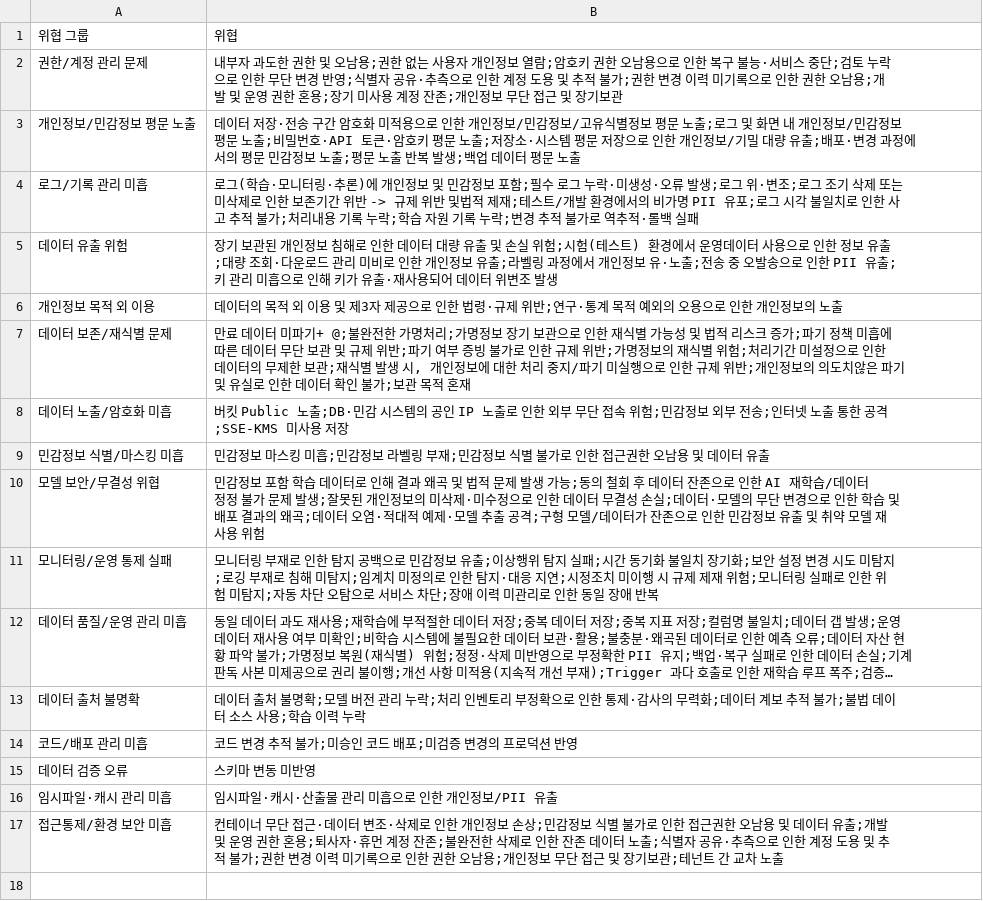
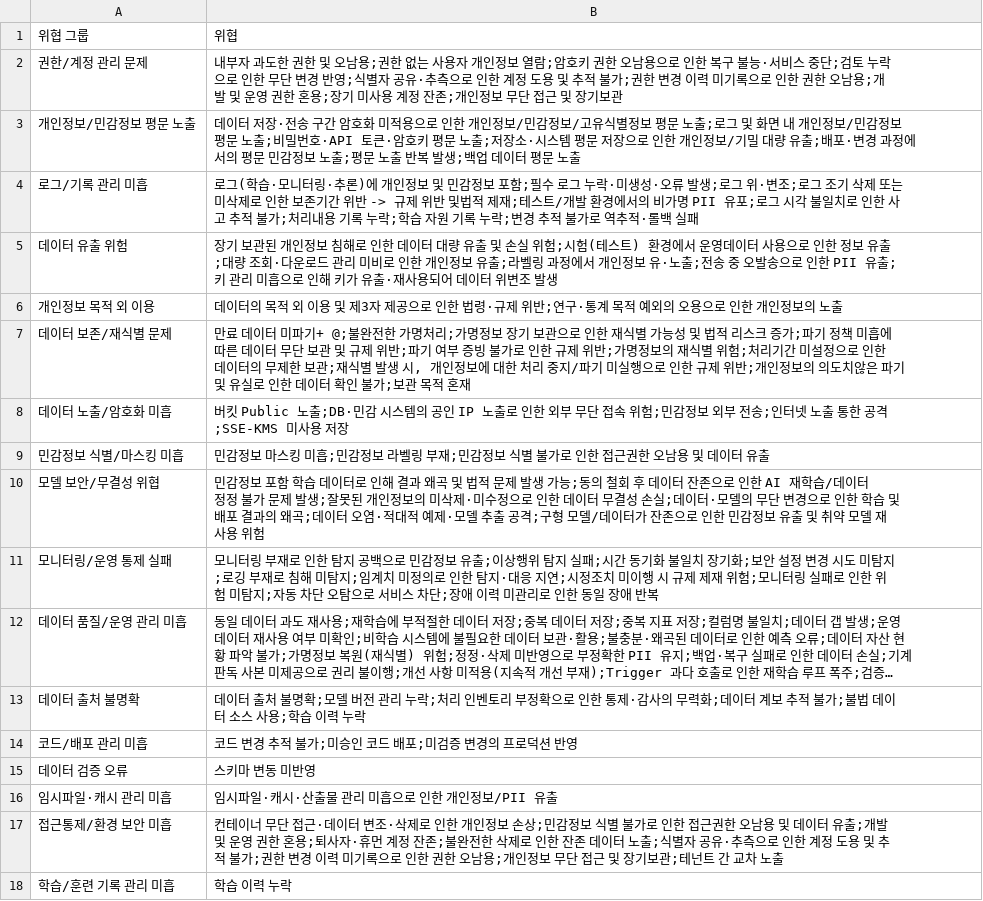
Before and after one commit to BOB-DSPM/DSPM_Compliance-show, a CSV file: threat_groups.csv, drawn as a sheet; long unchanged cells end in ….

Commit message:
feat:hah

```diff
--- a/threat_groups.csv
+++ b/threat_groups.csv
@@ -17 +17,2 @@
 접근통제/환경 보안 미흡,"컨테이너 무단 접근·데이터 변조·삭제로 인한 개인정보 손상;민감정보 식별 불가로 인한 접근권한 오남용 및 데이터 유출;개발 및 운영 권한 혼용;퇴사자·휴먼 계정 잔존;불완전한 삭제로 인한 잔존 데이터 노출;식별자 공유·추측으로 인한 계정 도용 및 추적 불가;권한 변경 이력 미기록으로 인한 권한 오남용;개인정보 무단 접근 및 장기보관;테넌트 간 교차 노출"
+학습/훈련 기록 관리 미흡, "학습 이력 누락"
```
